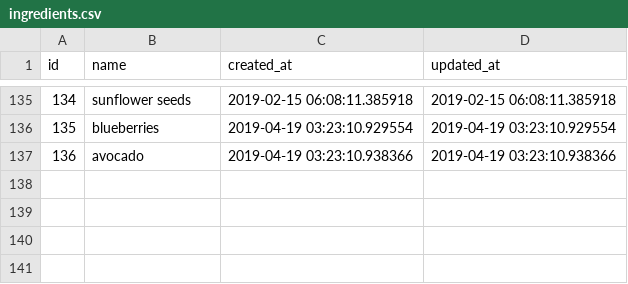
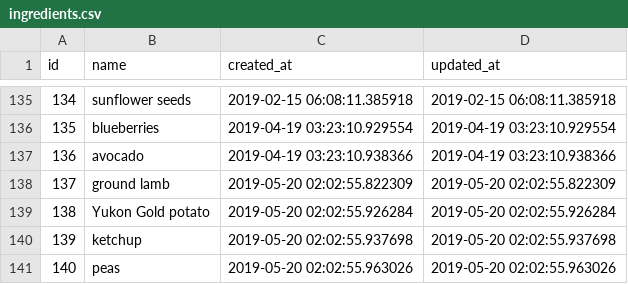
Before and after one commit to philiprlarie/recipes, a CSV file: lib/csv/ingredients.csv, drawn as a sheet; only a part is shown, gaps mark what is left out; the diff names each change by its address in the sheet, - before the commit and + after, or states it on an @@ line.

```diff
--- a/lib/csv/ingredients.csv
+++ b/lib/csv/ingredients.csv
+row 138: 137 | ground lamb | 2019-05-20 02:02:55.822309 | 2019-05-20 02:02:55.822309
+row 139: 138 | Yukon Gold potato | 2019-05-20 02:02:55.926284 | 2019-05-20 02:02:55.926284
+row 140: 139 | ketchup | 2019-05-20 02:02:55.937698 | 2019-05-20 02:02:55.937698
+row 141: 140 | peas | 2019-05-20 02:02:55.963026 | 2019-05-20 02:02:55.963026
```
Also changed, not shown: lib/csv/active_storage_attachments.csv, lib/csv/active_storage_blobs.csv, 3 other files.
